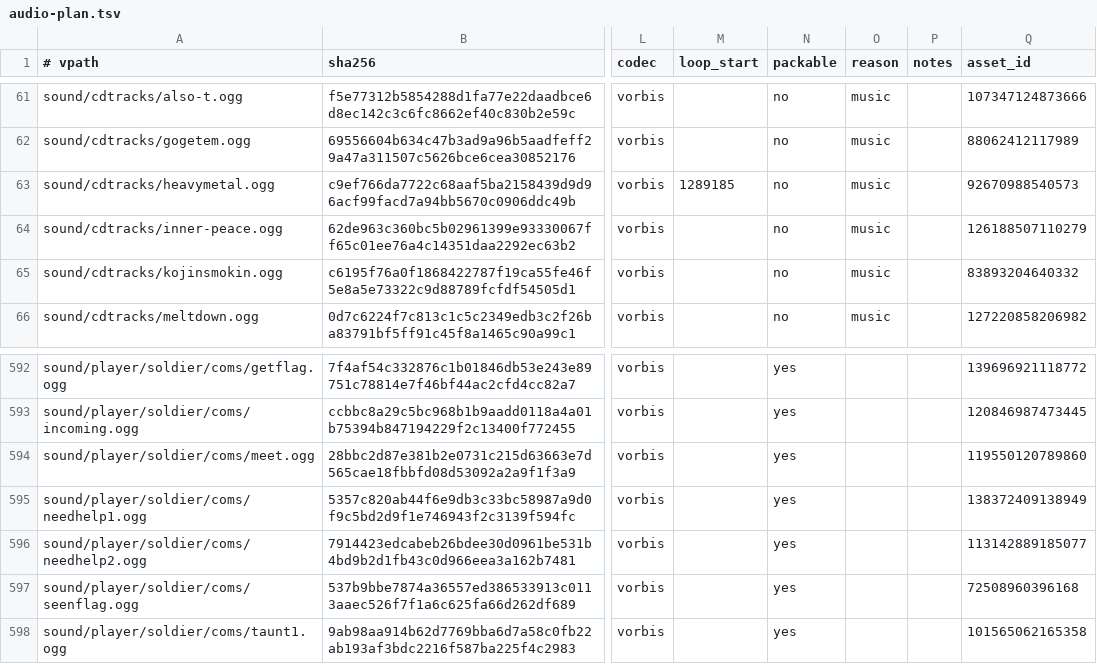
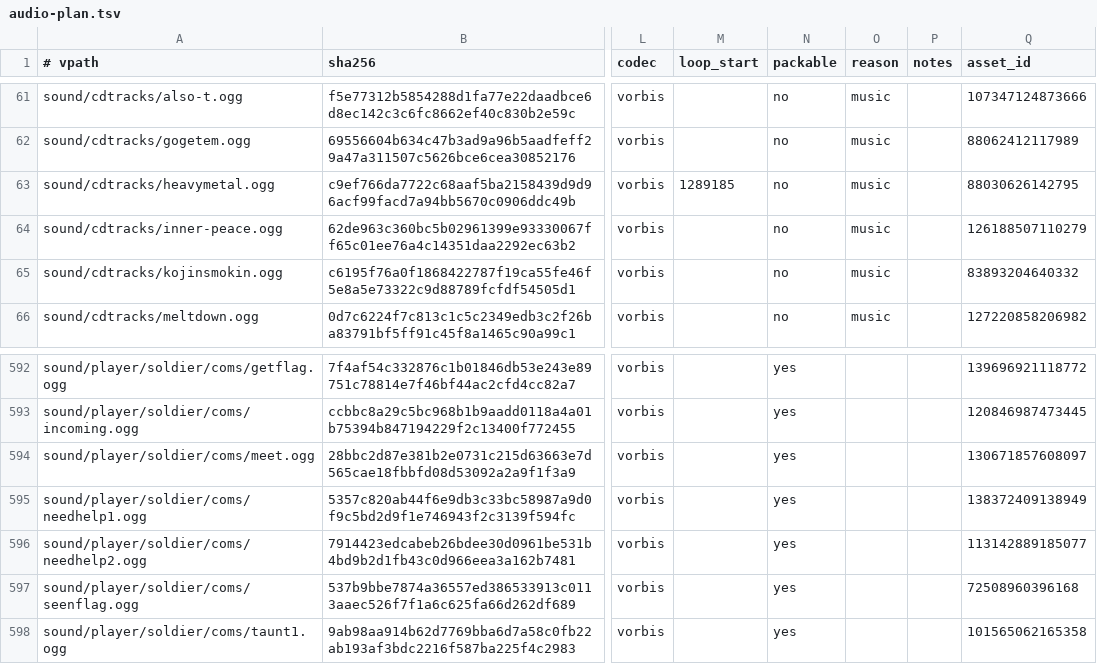
Before and after one commit to feddedz/Roblox-Xonotic, a TSV file: assets/manifest/audio-plan.tsv, drawn as a sheet; only a part is shown, gaps mark what is left out; the diff names each change by its address in the sheet, - before the commit and + after, or states it on an @@ line.

```diff
--- a/assets/manifest/audio-plan.tsv
+++ b/assets/manifest/audio-plan.tsv
-Q63 (asset_id): 92670988540573
+Q63 (asset_id): 88030626142795
-Q594 (asset_id): 119550120789860
+Q594 (asset_id): 130671857608097
```
Also changed, not shown: assets/manifest/roblox-audio-moderation.tsv, assets/manifest/roblox-audio.tsv, 2 other files.
